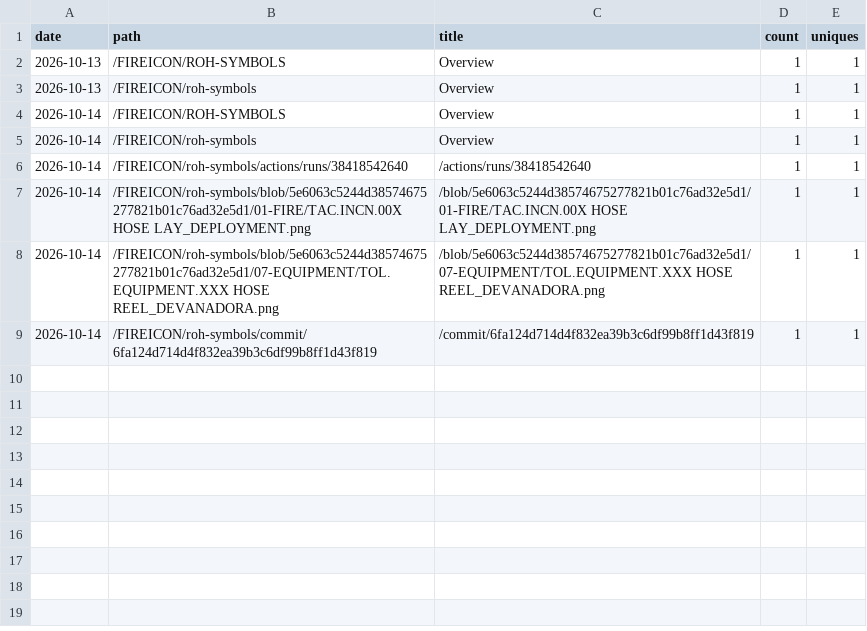
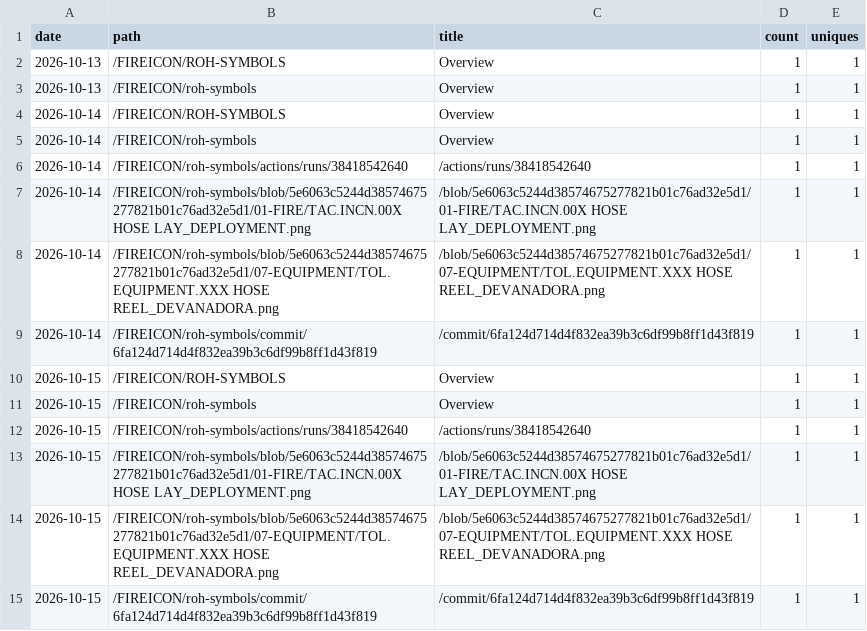
Before and after one commit to FIREICON/roh-symbols, a CSV file: popular_paths.csv, drawn as a sheet.

```diff
--- a/popular_paths.csv
+++ b/popular_paths.csv
@@ -9 +9,7 @@ date,path,title,count,uniques
 2026-10-14,/FIREICON/roh-symbols/commit/6fa124d714d4f832ea39b3c6df99b8ff1d43f819,/commit/6fa124d714d4f832ea39b3c6df99b8ff1d43f819,1,1
+2026-10-15,/FIREICON/ROH-SYMBOLS,Overview,1,1
+2026-10-15,/FIREICON/roh-symbols,Overview,1,1
+2026-10-15,/FIREICON/roh-symbols/actions/runs/38418542640,/actions/runs/38418542640,1,1
+2026-10-15,/FIREICON/roh-symbols/blob/5e6063c5244d38574675277821b01c76ad32e5d1/01-FIRE/TAC.INCN.00X HOSE LAY_DEPLOYMENT.png,/blob/5e6063c5244d38574675277821b01c76ad32e5d1/01-FIRE/TAC.INCN.00X HOSE LAY_DEPLOYMENT.png,1,1
+2026-10-15,/FIREICON/roh-symbols/blob/5e6063c5244d38574675277821b01c76ad32e5d1/07-EQUIPMENT/TOL.EQUIPMENT.XXX HOSE REEL_DEVANADORA.png,/blob/5e6063c5244d38574675277821b01c76ad32e5d1/07-EQUIPMENT/TOL.EQUIPMENT.XXX HOSE REEL_DEVANADORA.png,1,1
+2026-10-15,/FIREICON/roh-symbols/commit/6fa124d714d4f832ea39b3c6df99b8ff1d43f819,/commit/6fa124d714d4f832ea39b3c6df99b8ff1d43f819,1,1
```
Also changed, not shown: clones.csv, views.csv, 3 other files.
